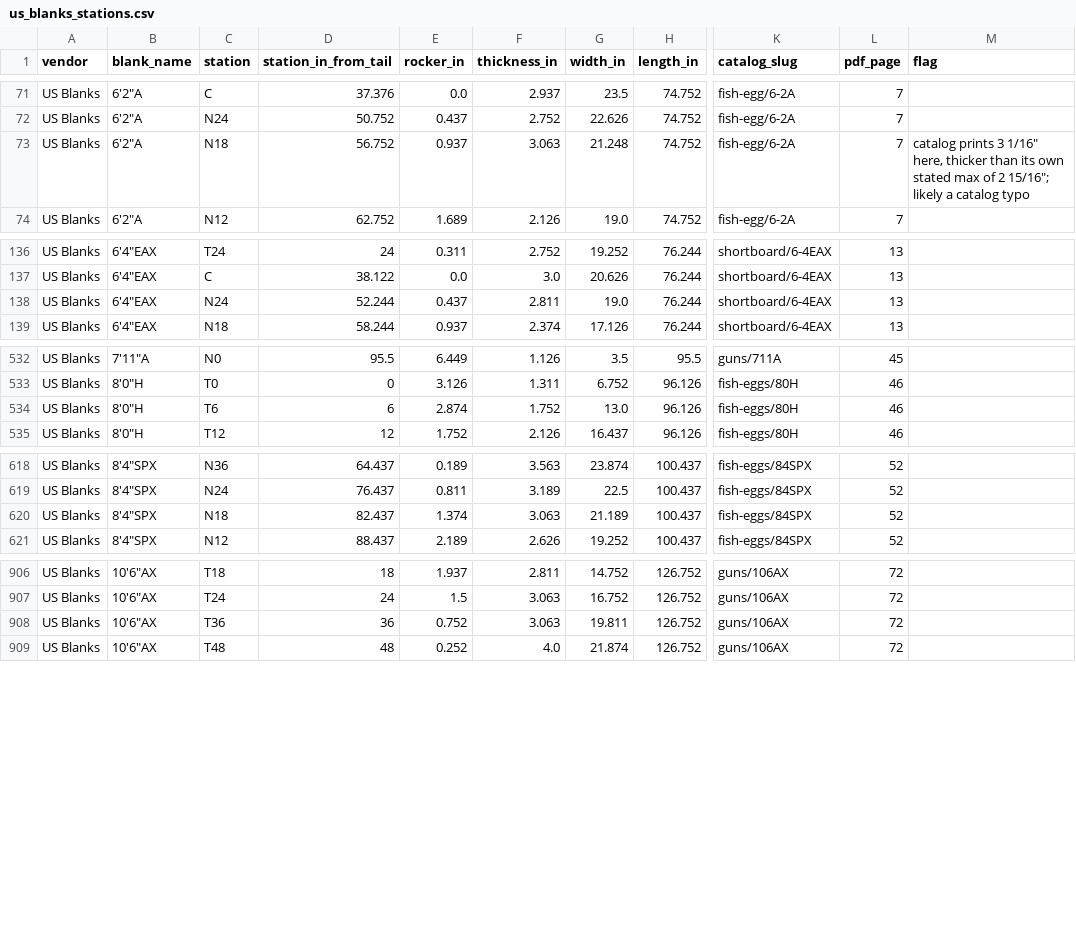
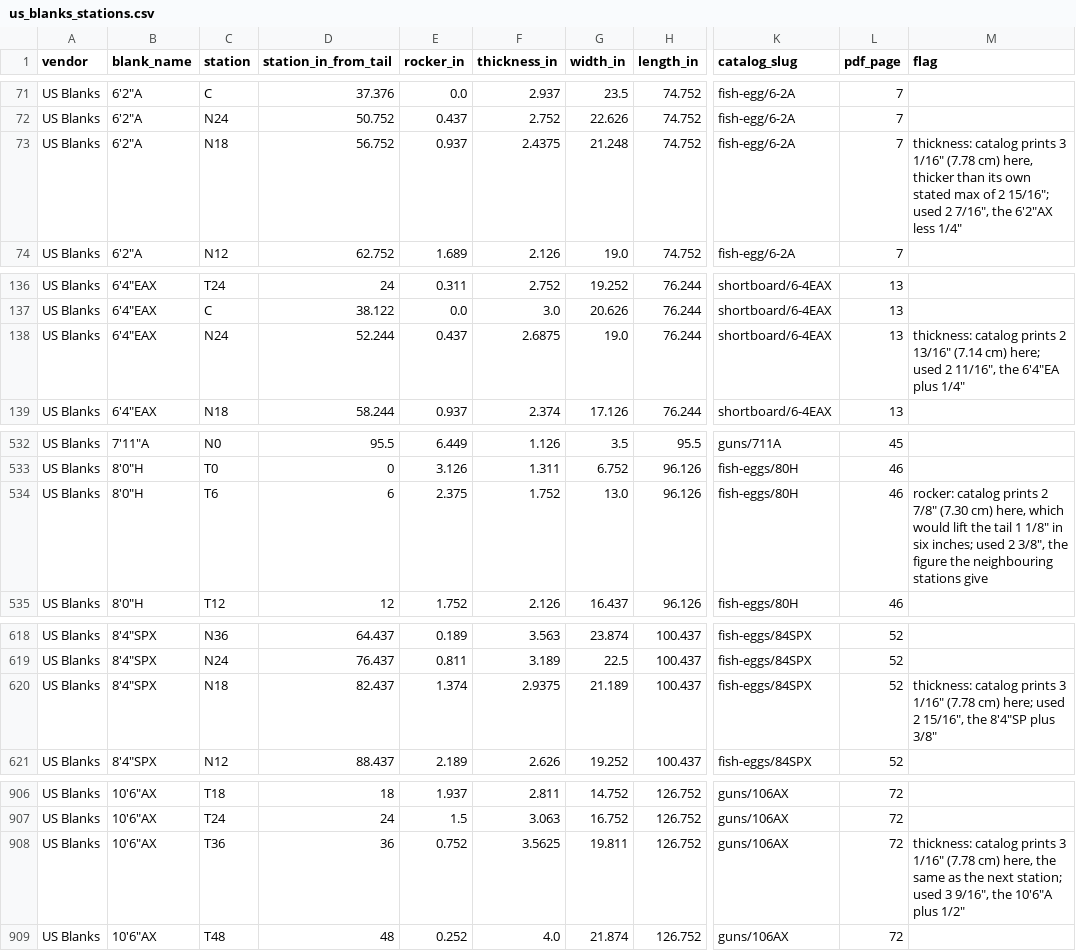
Before and after one commit to cpktoes/shaper, a CSV file: db/seed/blanks/us_blanks_stations.csv, drawn as a sheet; only a part is shown, gaps mark what is left out; the diff covers the shown part only; the diff names each change by its address in the sheet, - before the commit and + after, or states it on an @@ line.

```diff
--- a/db/seed/blanks/us_blanks_stations.csv
+++ b/db/seed/blanks/us_blanks_stations.csv
-F73 (thickness_in): 3.063
+F73 (thickness_in): 2.4375
-M73 (flag): catalog prints 3 1/16" here, thicker than its own stated max of 2 15/16"; likely a catalog typo
+M73 (flag): thickness: catalog prints 3 1/16" (7.78 cm) here, thicker than its own stated max of 2 15/16"; used 2 7/16", the 6'2"AX less 1/4"
-F138 (thickness_in): 2.811
+F138 (thickness_in): 2.6875
-M138 (flag): (empty)
+M138 (flag): thickness: catalog prints 2 13/16" (7.14 cm) here; used 2 11/16", the 6'4"EA plus 1/4"
-E534 (rocker_in): 2.874
+E534 (rocker_in): 2.375
-M534 (flag): (empty)
+M534 (flag): rocker: catalog prints 2 7/8" (7.30 cm) here, which would lift the tail 1 1/8" in six inches; used 2 3/8", the figure the neighbouring stations give
-F620 (thickness_in): 3.063
+F620 (thickness_in): 2.9375
-M620 (flag): (empty)
+M620 (flag): thickness: catalog prints 3 1/16" (7.78 cm) here; used 2 15/16", the 8'4"SP plus 3/8"
-F908 (thickness_in): 3.063
+F908 (thickness_in): 3.5625
-M908 (flag): (empty)
+M908 (flag): thickness: catalog prints 3 1/16" (7.78 cm) here, the same as the next station; used 3 9/16", the 10'6"A plus 1/2"
```
Also changed, not shown: 2 edited cells elsewhere in this file, db/seed/blanks/arctic_foam_stations.csv.
